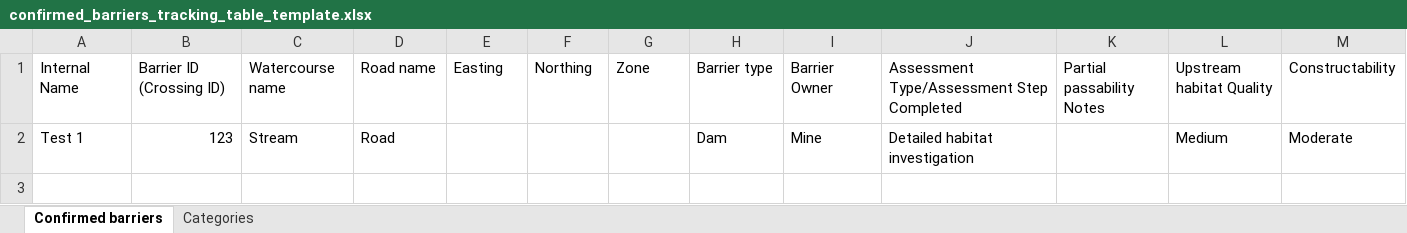
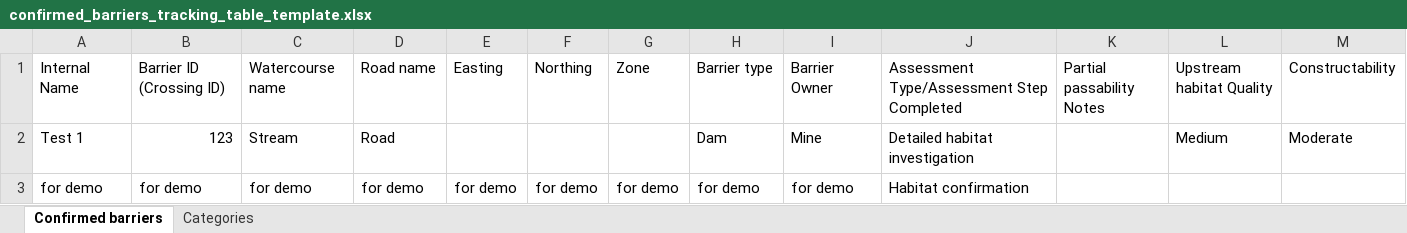
Before and after one commit to Canadian-Wildlife-Federation/wcrp-github-training, an Excel workbook: tracking_tables/confirmed_barriers_tracking_table_template.xlsx, sheet Confirmed barriers, drawn as a sheet; only a part is shown; values as stored, in another font and other column widths than the file's, no borders; rows hold the shown columns only; the diff names each change by its address in the sheet, - before the commit and + after, or states it on an @@ line.

Commit message:
for demo
updates made to demo changes for tracking tables.

```diff
--- a/tracking_tables/confirmed_barriers_tracking_table_template.xlsx (sheet Confirmed barriers)
+++ b/tracking_tables/confirmed_barriers_tracking_table_template.xlsx (sheet Confirmed barriers)
+row 3: for demo | for demo | for demo | for demo | for demo | for demo | for demo | for demo | for demo | Habitat confirmation
```
